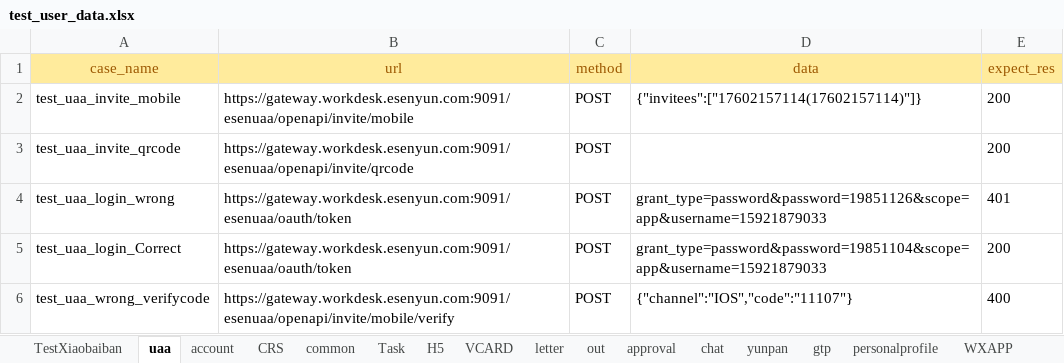
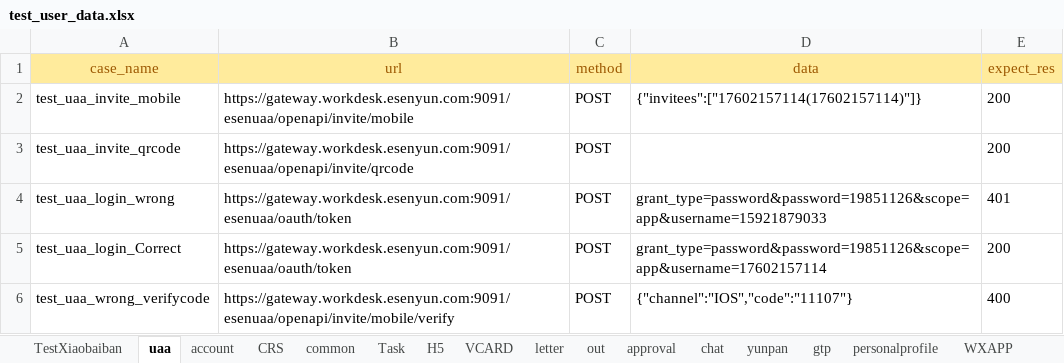
Before and after one commit to caoruihua/jiekou_yituanma, an Excel workbook: data/test_user_data.xlsx, sheet uaa, drawn as a sheet; values as stored, in another font and other column widths than the file's, no borders; the diff names each change by its address in the sheet, - before the commit and + after, or states it on an @@ line.

```diff
--- a/data/test_user_data.xlsx (sheet uaa)
+++ b/data/test_user_data.xlsx (sheet uaa)
-D5 (data): grant_type=password&password=19851104&scope=app&username=15921879033
+D5 (data): grant_type=password&password=19851126&scope=app&username=17602157114
```
Also changed, not shown: sheet letter, sheet chat, sheet TestXiaobaiban, 3 other files.
